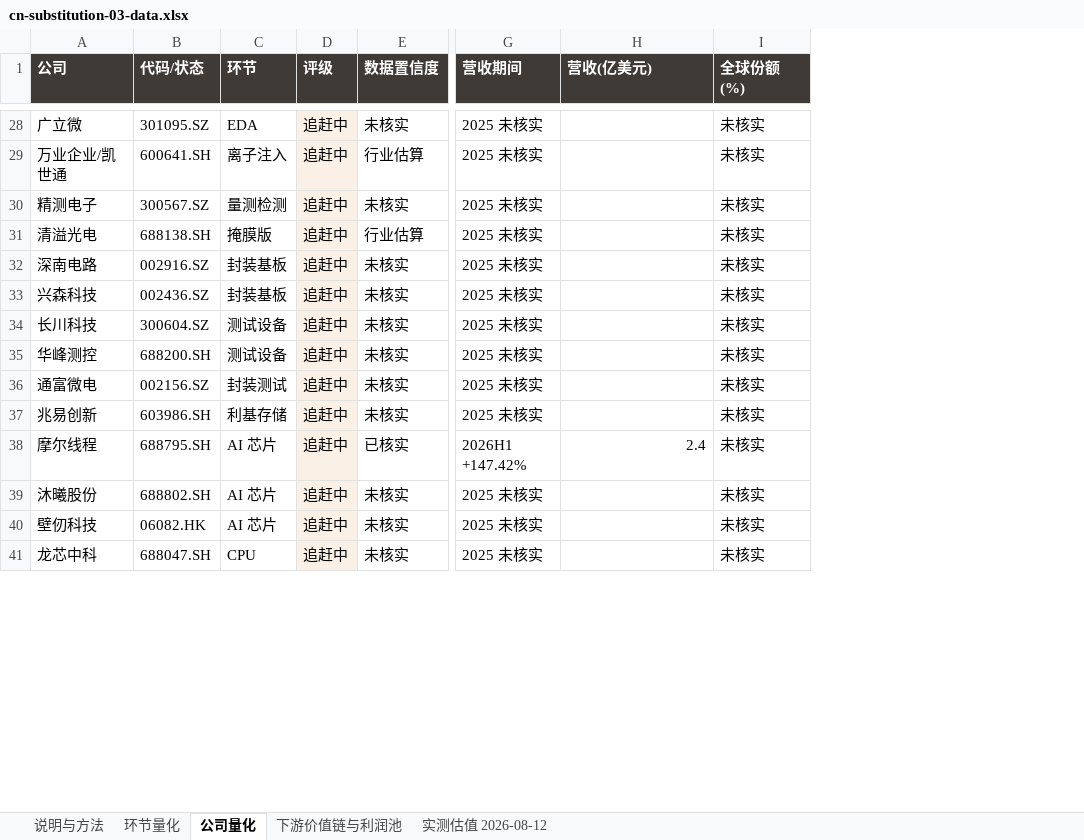
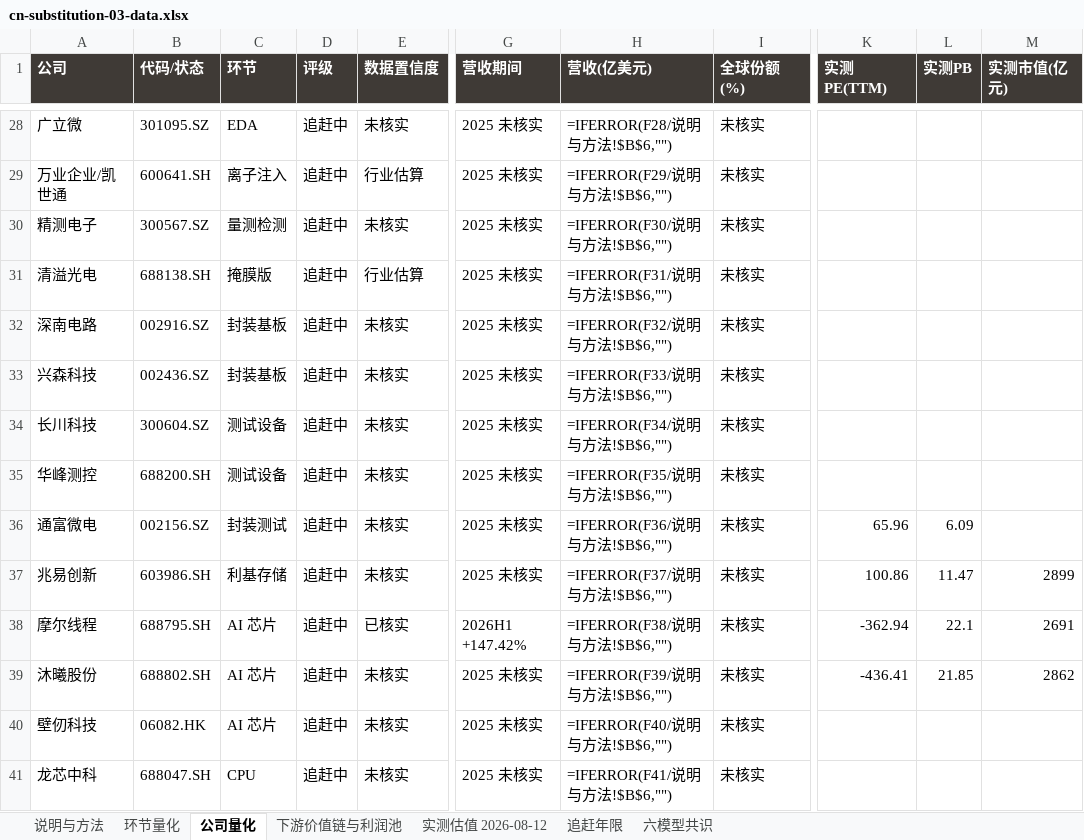
Before and after one commit to jaredutg/jaredutg.github.io, an Excel workbook: cn-substitution-03-data.xlsx, sheet 公司量化, drawn as a sheet; only a part is shown, gaps mark what is left out; values as stored, in another font and other column widths than the file's, no borders; formulas without a stored value are shown as written; charts and pictures not drawn; the diff covers the shown part only; the diff names each change by its address in the sheet, - before the commit and + after, or states it on an @@ line.

```diff
--- a/cn-substitution-03-data.xlsx (sheet 公司量化)
+++ b/cn-substitution-03-data.xlsx (sheet 公司量化)
+sheet tab: 追赶年限
+sheet tab: 六模型共识
+column K (实测PE(TTM)), rows 36-39: 65.96 | 100.86 | -362.94 | -436.41
+column L (实测PB), rows 36-39: 6.09 | 11.47 | 22.1 | 21.85
+column M (实测市值(亿元)), rows 37-39: 2899 | 2691 | 2862
-D28:D41 fill: #FBF0E5
+D28:D41 fill: none
-H28 (营收(亿美元)): (empty)
+H28 (营收(亿美元)): =IFERROR(F28/说明与方法!$B$6,"")
-H29 (营收(亿美元)): (empty)
+H29 (营收(亿美元)): =IFERROR(F29/说明与方法!$B$6,"")
-H30 (营收(亿美元)): (empty)
+H30 (营收(亿美元)): =IFERROR(F30/说明与方法!$B$6,"")
-H31 (营收(亿美元)): (empty)
+H31 (营收(亿美元)): =IFERROR(F31/说明与方法!$B$6,"")
-H32 (营收(亿美元)): (empty)
+H32 (营收(亿美元)): =IFERROR(F32/说明与方法!$B$6,"")
-H33 (营收(亿美元)): (empty)
+H33 (营收(亿美元)): =IFERROR(F33/说明与方法!$B$6,"")
-H34 (营收(亿美元)): (empty)
+H34 (营收(亿美元)): =IFERROR(F34/说明与方法!$B$6,"")
-H35 (营收(亿美元)): (empty)
+H35 (营收(亿美元)): =IFERROR(F35/说明与方法!$B$6,"")
-H36 (营收(亿美元)): (empty)
+H36 (营收(亿美元)): =IFERROR(F36/说明与方法!$B$6,"")
-H37 (营收(亿美元)): (empty)
+H37 (营收(亿美元)): =IFERROR(F37/说明与方法!$B$6,"")
-H38 (营收(亿美元)): 2.4
+H38 (营收(亿美元)): =IFERROR(F38/说明与方法!$B$6,"")
-H39 (营收(亿美元)): (empty)
+H39 (营收(亿美元)): =IFERROR(F39/说明与方法!$B$6,"")
-H40 (营收(亿美元)): (empty)
+H40 (营收(亿美元)): =IFERROR(F40/说明与方法!$B$6,"")
-H41 (营收(亿美元)): (empty)
+H41 (营收(亿美元)): =IFERROR(F41/说明与方法!$B$6,"")
```
Also changed, not shown: 4 added rows, 35 edited cells and cell formats elsewhere in this sheet, sheet 实测估值 2026-08-12, sheet 环节量化, sheet 下游价值链与利润池, sheet 说明与方法, charts or pictures, 8 other files.
